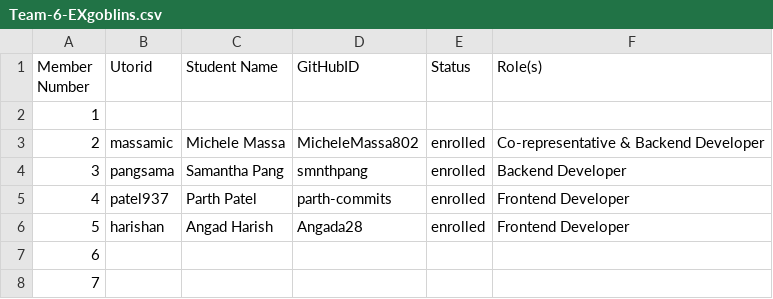
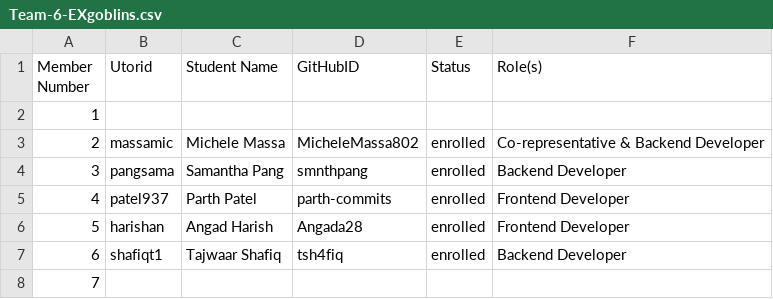
Before and after one commit to csc301-2023-winter/6-John-T, a CSV file: deliverable-1/documents/team/Team-6-EXgoblins.csv, drawn as a sheet.

```diff
--- a/deliverable-1/documents/team/Team-6-EXgoblins.csv
+++ b/deliverable-1/documents/team/Team-6-EXgoblins.csv
@@ -6,3 +6,3 @@ Member Number,Utorid,Student Name,GitHubID,Status,Role(s)
 5,harishan,Angad Harish,Angada28,enrolled,Frontend Developer
-6,,,,,
+6,shafiqt1,Tajwaar Shafiq,tsh4fiq,enrolled,Backend Developer
 7,,,,,
```
Also changed, not shown: 2 other files.
